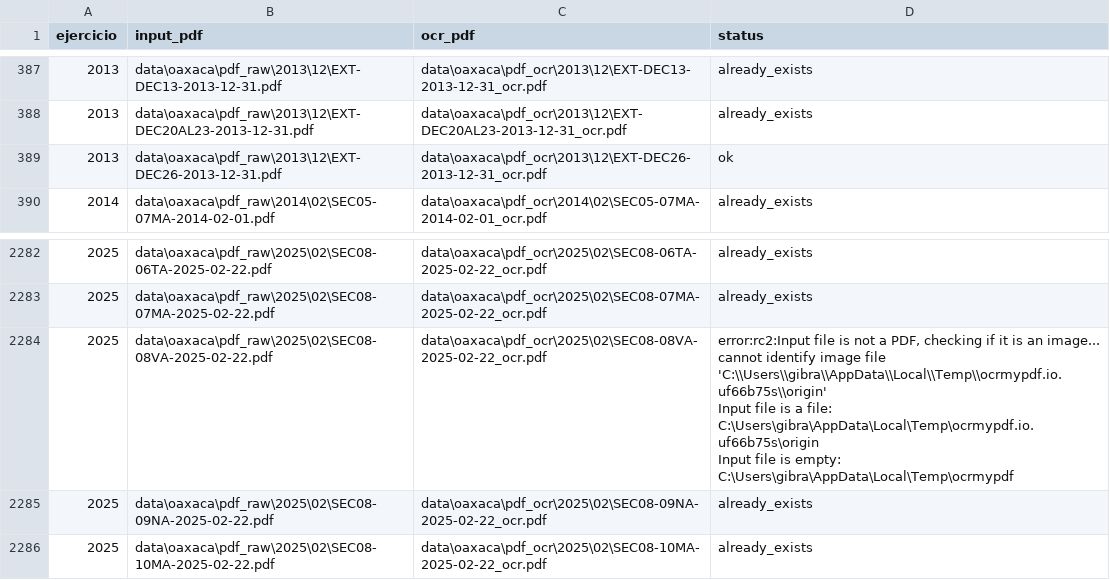
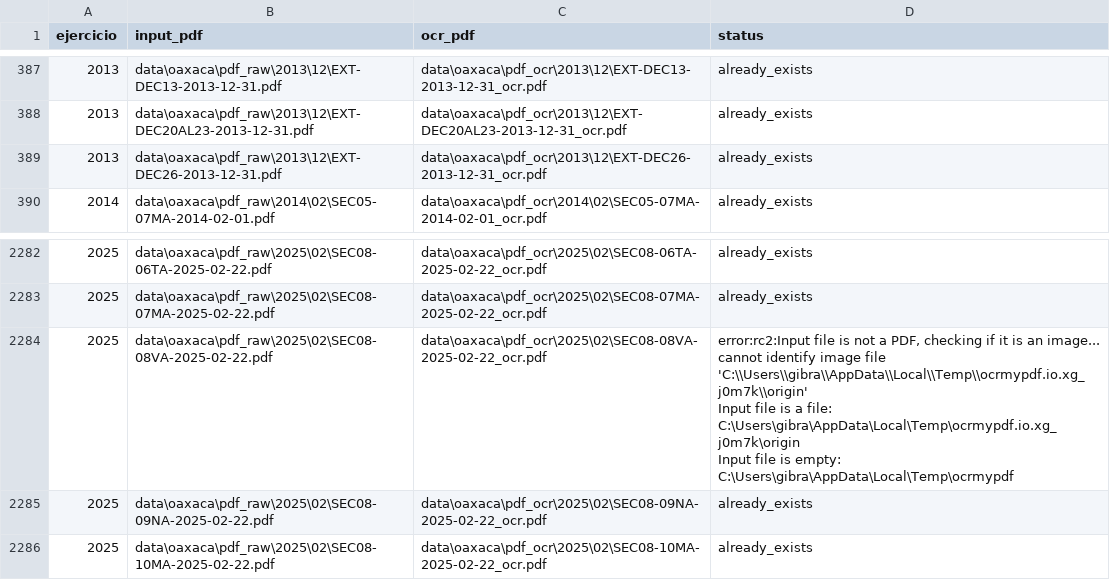
Before and after one commit to gib-again/predial-mx, a CSV file: data/oaxaca/meta/ocr_log.csv, drawn as a sheet; only a part is shown, gaps mark what is left out.

```diff
--- a/data/oaxaca/meta/ocr_log.csv
+++ b/data/oaxaca/meta/ocr_log.csv
@@ -388,3 +388,3 @@ ejercicio,input_pdf,ocr_pdf,status
 2013,data\oaxaca\pdf_raw\2013\12\EXT-DEC20AL23-2013-12-31.pdf,data\oaxaca\pdf_ocr\2013\12\EXT-DEC20AL23-2013-12-31_ocr.pdf,already_exists
-2013,data\oaxaca\pdf_raw\2013\12\EXT-DEC26-2013-12-31.pdf,data\oaxaca\pdf_ocr\2013\12\EXT-DEC26-2013-12-31_ocr.pdf,ok
+2013,data\oaxaca\pdf_raw\2013\12\EXT-DEC26-2013-12-31.pdf,data\oaxaca\pdf_ocr\2013\12\EXT-DEC26-2013-12-31_ocr.pdf,already_exists
 2014,data\oaxaca\pdf_raw\2014\02\SEC05-07MA-2014-02-01.pdf,data\oaxaca\pdf_ocr\2014\02\SEC05-07MA-2014-02-01_ocr.pdf,already_exists
@@ -2283,6 +2283,6 @@ ejercicio,input_pdf,ocr_pdf,status
 2025,data\oaxaca\pdf_raw\2025\02\SEC08-07MA-2025-02-22.pdf,data\oaxaca\pdf_ocr\2025\02\SEC08-07MA-2025-02-22_ocr.pdf,already_exists
-2025,data\oaxaca\pdf_raw\2025\02\SEC08-08VA-2025-02-22.pdf,data\oaxaca\pdf_ocr\2025\02\SEC08-08VA-2025-02-22_ocr.pdf,"error:rc2:Input file is not a PDF, checking if it is an image...
-cannot identify image file 'C:\\Users\\gibra\\AppData\\Local\\Temp\\ocrmypdf.io.uf66b75s\\origin'
-Input file is a file: C:\Users\gibra\AppData\Local\Temp\ocrmypdf.io.uf66b75s\origin
-Input file is empty: C:\Users\gibra\AppData\Local\Temp\ocrmypdf"
+2025,data\oaxaca\pdf_raw\2025\02\SEC08-08VA-2025-02-22.pdf,data\oaxaca\pdf_ocr\2025\02\SEC08-08VA-2025-02-22_ocr.pdf,"error:rc2:Input file is not a PDF, checking if it is an image...
+cannot identify image file 'C:\\Users\\gibra\\AppData\\Local\\Temp\\ocrmypdf.io.xg_j0m7k\\origin'
+Input file is a file: C:\Users\gibra\AppData\Local\Temp\ocrmypdf.io.xg_j0m7k\origin
+Input file is empty: C:\Users\gibra\AppData\Local\Temp\ocrmypdf"
 2025,data\oaxaca\pdf_raw\2025\02\SEC08-09NA-2025-02-22.pdf,data\oaxaca\pdf_ocr\2025\02\SEC08-09NA-2025-02-22_ocr.pdf,already_exists
```
Also changed, not shown: data/guanajuato/meta/coverage_by_muni.csv, data/guanajuato/meta/ocr_log.csv, 55 other files.
